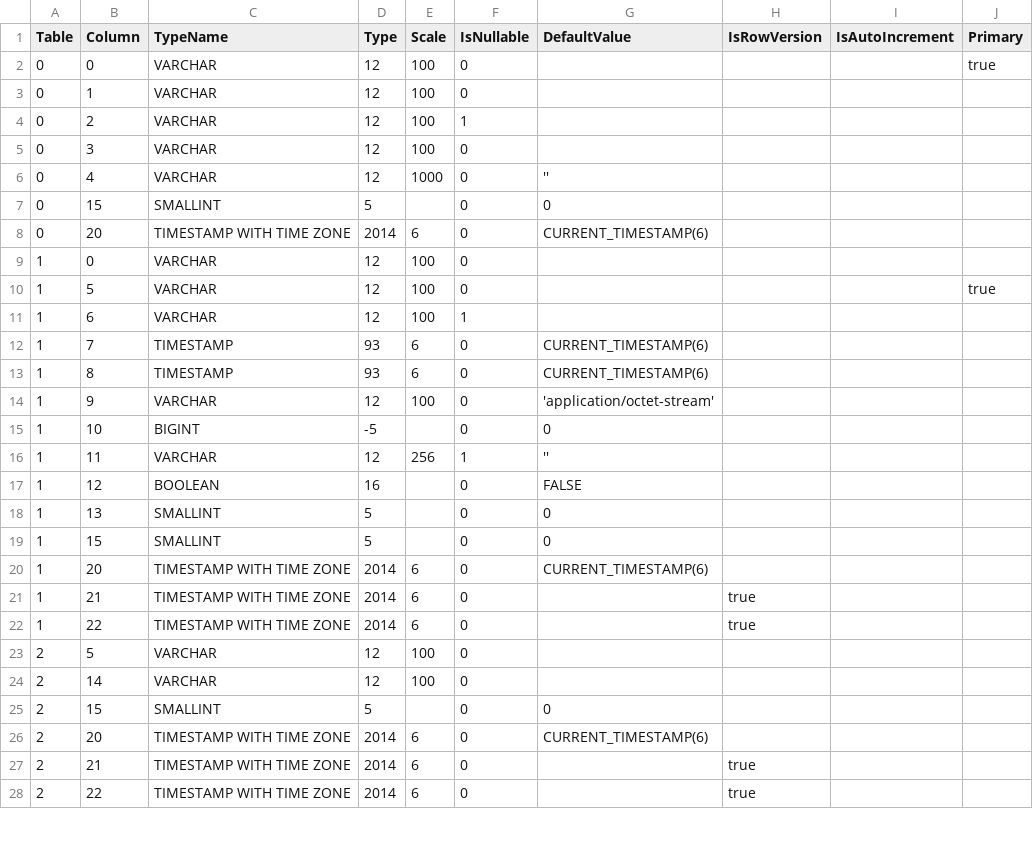
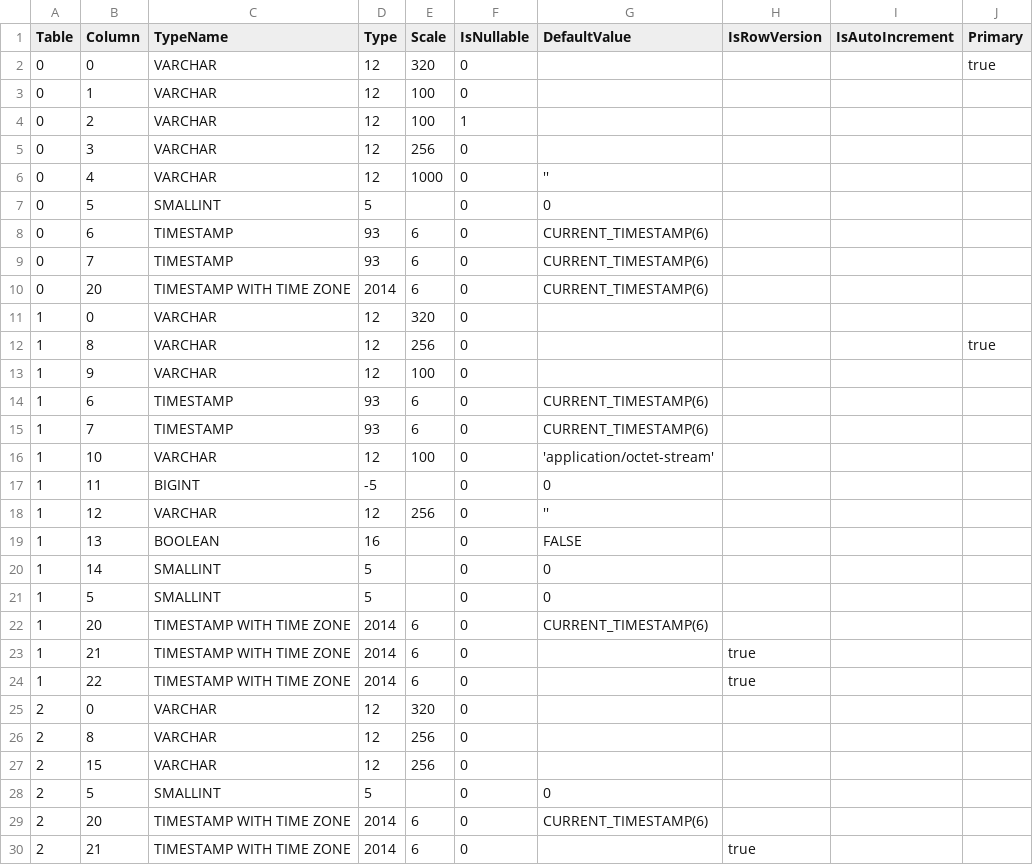
Before and after one commit to prrvchr/dDriveOOo, a CSV file: uno/lib/uno/ucb/hsqldb/TableColumn.csv, drawn as a sheet; only a part is shown; the shorter side is filled out with more unchanged rows; the diff covers the shown part only.

Commit message:
git subrepo pull uno
subrepo:
  subdir:   "uno"
  merged:   "31f9c2f"
upstream:
  origin:   "https://github.com/prrvchr/uno.git"
  branch:   "main"
  commit:   "31f9c2f"
git-subrepo:
  version:  "0.4.3"
  origin:   "https://github.com/ingydotnet/git-subrepo.git"
  commit:   "2f68596"

```diff
--- a/uno/lib/uno/ucb/hsqldb/TableColumn.csv
+++ b/uno/lib/uno/ucb/hsqldb/TableColumn.csv
@@ -1,20 +1,22 @@
 Table|Column|TypeName|Type|Scale|IsNullable|DefaultValue|IsRowVersion|IsAutoIncrement|Primary
-0|0|VARCHAR|12|100|0||||true
+0|0|VARCHAR|12|320|0||||true
 0|1|VARCHAR|12|100|0||||
 0|2|VARCHAR|12|100|1||||
-0|3|VARCHAR|12|100|0||||
+0|3|VARCHAR|12|256|0||||
 0|4|VARCHAR|12|1000|0|''|||
-0|15|SMALLINT|5||0|0||
+0|5|SMALLINT|5||0|0||
+0|6|TIMESTAMP|93|6|0|CURRENT_TIMESTAMP(6)|||
+0|7|TIMESTAMP|93|6|0|CURRENT_TIMESTAMP(6)|||
 0|20|TIMESTAMP WITH TIME ZONE|2014|6|0|CURRENT_TIMESTAMP(6)|||
-1|0|VARCHAR|12|100|0||||
-1|5|VARCHAR|12|100|0||||true
-1|6|VARCHAR|12|100|1||||
+1|0|VARCHAR|12|320|0||||
+1|8|VARCHAR|12|256|0||||true
+1|9|VARCHAR|12|100|0||||
+1|6|TIMESTAMP|93|6|0|CURRENT_TIMESTAMP(6)|||
 1|7|TIMESTAMP|93|6|0|CURRENT_TIMESTAMP(6)|||
-1|8|TIMESTAMP|93|6|0|CURRENT_TIMESTAMP(6)|||
-1|9|VARCHAR|12|100|0|'application/octet-stream'|||
-1|10|BIGINT|-5||0|0|||
-1|11|VARCHAR|12|256|1|''|||
-1|12|BOOLEAN|16||0|FALSE|||
-1|13|SMALLINT|5||0|0|||
-1|15|SMALLINT|5||0|0|||
+1|10|VARCHAR|12|100|0|'application/octet-stream'|||
+1|11|BIGINT|-5||0|0|||
+1|12|VARCHAR|12|256|0|''|||
+1|13|BOOLEAN|16||0|FALSE|||
+1|14|SMALLINT|5||0|0|||
+1|5|SMALLINT|5||0|0|||
 1|20|TIMESTAMP WITH TIME ZONE|2014|6|0|CURRENT_TIMESTAMP(6)|||
@@ -22,5 +24,6 @@ Table|Column|TypeName|Type|Scale|IsNullable|DefaultValue|IsRowVersion|IsAutoIncr
 1|22|TIMESTAMP WITH TIME ZONE|2014|6|0||true||
-2|5|VARCHAR|12|100|0||||
-2|14|VARCHAR|12|100|0||||
-2|15|SMALLINT|5||0|0|||
+2|0|VARCHAR|12|320|0||||
+2|8|VARCHAR|12|256|0||||
+2|15|VARCHAR|12|256|0||||
+2|5|SMALLINT|5||0|0|||
 2|20|TIMESTAMP WITH TIME ZONE|2014|6|0|CURRENT_TIMESTAMP(6)|||
```
Also changed, not shown: 6 edited cells elsewhere in this file, uno/lib/uno/ucb/hsqldb/Columns.csv, 18 other files.
